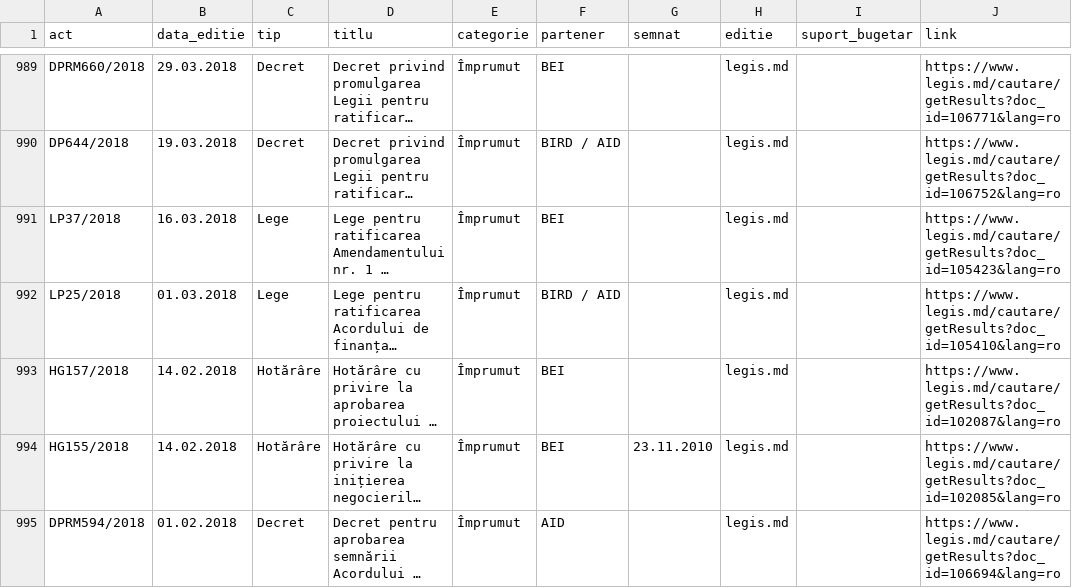
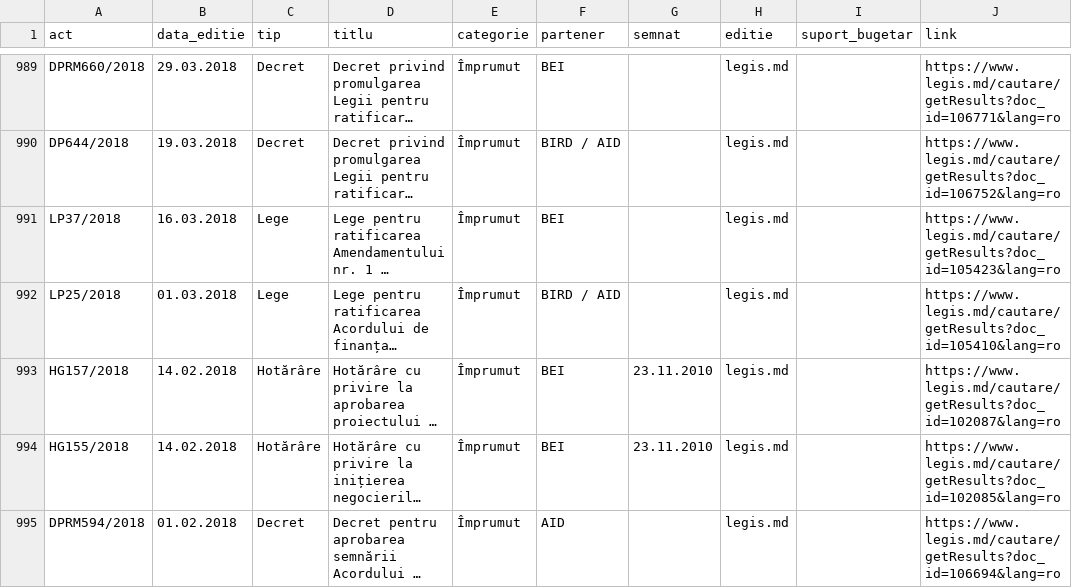
Before and after one commit to igornistor2013-wq/acorduri, a CSV file: date/acorduri_legis.csv, drawn as a sheet; only a part is shown, gaps mark what is left out; long unchanged cells end in …; the diff covers the shown part only; the diff names each change by its address in the sheet, - before the commit and + after, or states it on an @@ line.

```diff
--- a/date/acorduri_legis.csv
+++ b/date/acorduri_legis.csv
-G993 (semnat): (empty)
+G993 (semnat): 23.11.2010
```
Also changed, not shown: 20 edited cells elsewhere in this file, 3 other files.
